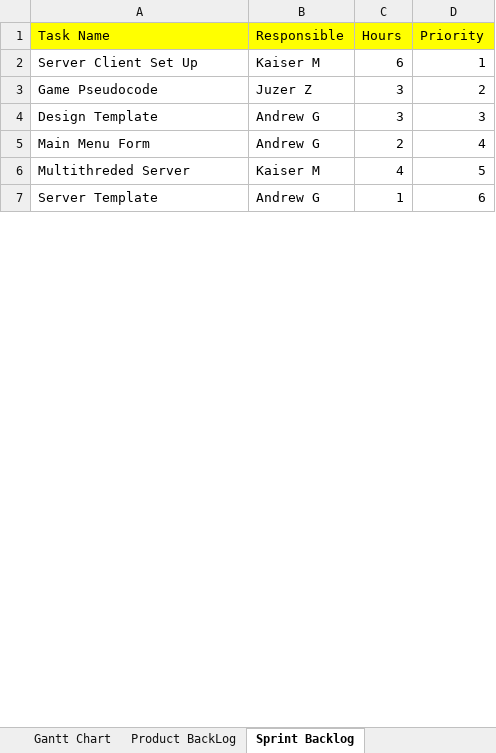
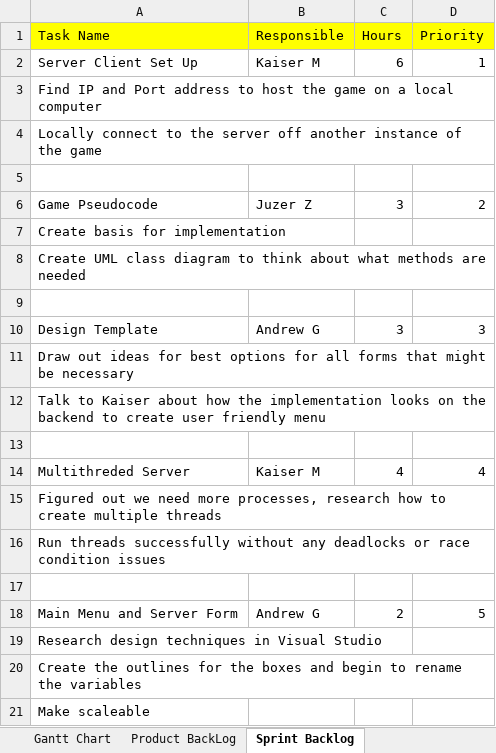
Before and after one commit to kaisermittenburg/NoGracias, an Excel workbook: NoGracias/ScrumDogs/Logs.xlsx, sheet Sprint Backlog, drawn as a sheet; only a part is shown; values as stored, in another font and other column widths than the file's, no borders; addresses are those after the commit; the diff covers the shown part only; the diff names each change by its address in the sheet, - before the commit and + after, or states it on an @@ line.

Commit message:
Great sprint backlog

```diff
--- a/NoGracias/ScrumDogs/Logs.xlsx (sheet Sprint Backlog)
+++ b/NoGracias/ScrumDogs/Logs.xlsx (sheet Sprint Backlog)
+row 3: Find IP and Port address to host the game on a local computer
+row 4: Locally connect to the server off another instance of the game
+row 5: (empty)
+row 7: Create basis for implementation
+row 8: Create UML class diagram to think about what methods are needed
+row 9: (empty)
+row 11: Draw out ideas for best options for all forms that might be necessary
+row 12: Talk to Kaiser about how the implementation looks on the backend to create user friendly menu
-row 13: Main Menu Form | Andrew G | 2 | 4
+row 13: (empty)
-D14 (Priority): 5
+D14 (Priority): 4
+row 15: Figured out we need more processes, research how to create multiple threads
+row 16: Run threads successfully without any deadlocks or race condition issues
-row 17: Server Template | Andrew G | 1 | 6
+row 17: (empty)
+row 18: Main Menu and Server Form | Andrew G | 2 | 5
+row 19: Research design techniques in Visual Studio
+row 20: Create the outlines for the boxes and begin to rename the variables
+row 21: Make scaleable
```
Also changed, not shown: 8 added rows and 3 edited cells elsewhere in this sheet.
